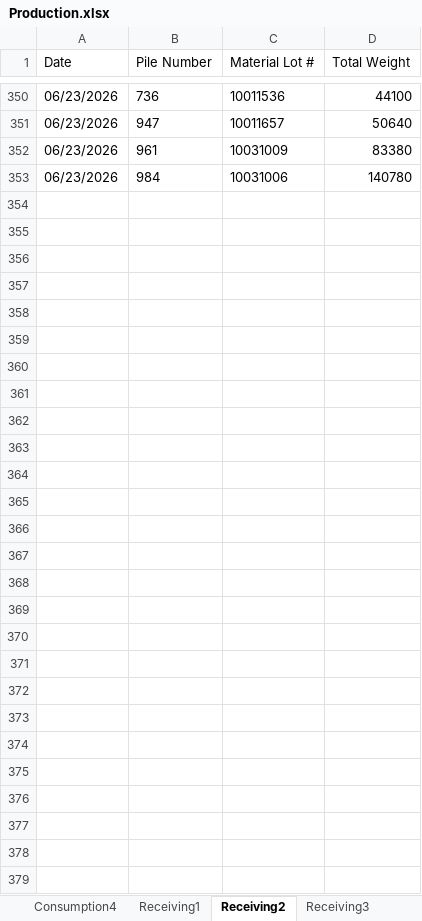
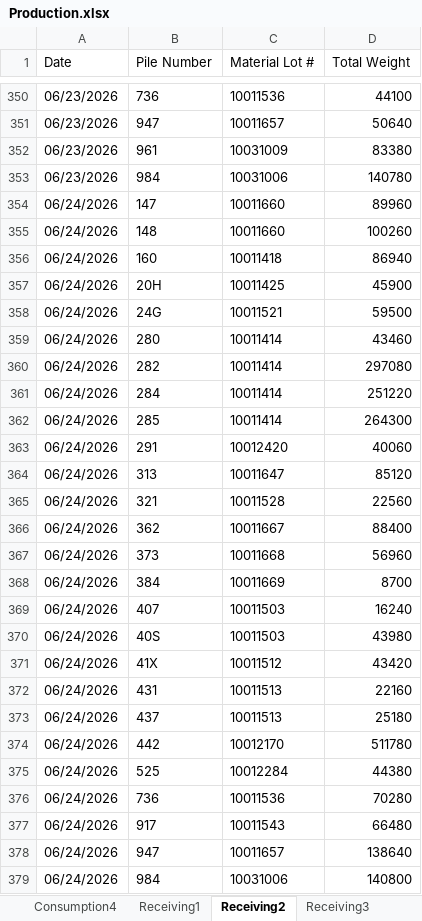
Before and after one commit to Harsco36Map/Yardmap, an Excel workbook: Production.xlsx, sheet Receiving2, drawn as a sheet; only a part is shown, gaps mark what is left out; values as stored, in another font and other column widths than the file's, no borders; the diff names each change by its address in the sheet, - before the commit and + after, or states it on an @@ line.

```diff
--- a/Production.xlsx (sheet Receiving2)
+++ b/Production.xlsx (sheet Receiving2)
+row 354: 06/24/2026 | 147 | 10011660 | 89960
+row 355: 06/24/2026 | 148 | 10011660 | 100260
+row 356: 06/24/2026 | 160 | 10011418 | 86940
+row 357: 06/24/2026 | 20H | 10011425 | 45900
+row 358: 06/24/2026 | 24G | 10011521 | 59500
+row 359: 06/24/2026 | 280 | 10011414 | 43460
+row 360: 06/24/2026 | 282 | 10011414 | 297080
+row 361: 06/24/2026 | 284 | 10011414 | 251220
+row 362: 06/24/2026 | 285 | 10011414 | 264300
+row 363: 06/24/2026 | 291 | 10012420 | 40060
+row 364: 06/24/2026 | 313 | 10011647 | 85120
+row 365: 06/24/2026 | 321 | 10011528 | 22560
+row 366: 06/24/2026 | 362 | 10011667 | 88400
+row 367: 06/24/2026 | 373 | 10011668 | 56960
+row 368: 06/24/2026 | 384 | 10011669 | 8700
+row 369: 06/24/2026 | 407 | 10011503 | 16240
+row 370: 06/24/2026 | 40S | 10011503 | 43980
+row 371: 06/24/2026 | 41X | 10011512 | 43420
+row 372: 06/24/2026 | 431 | 10011513 | 22160
+row 373: 06/24/2026 | 437 | 10011513 | 25180
+row 374: 06/24/2026 | 442 | 10012170 | 511780
+row 375: 06/24/2026 | 525 | 10012284 | 44380
+row 376: 06/24/2026 | 736 | 10011536 | 70280
+row 377: 06/24/2026 | 917 | 10011543 | 66480
+row 378: 06/24/2026 | 947 | 10011657 | 138640
+row 379: 06/24/2026 | 984 | 10031006 | 140800
```
Also changed, not shown: sheet Consumption4, sheet Receiving3, sheet Consumption2, sheet Consumption3, sheet Consumption1, sheet Receiving1, 1 other file.
